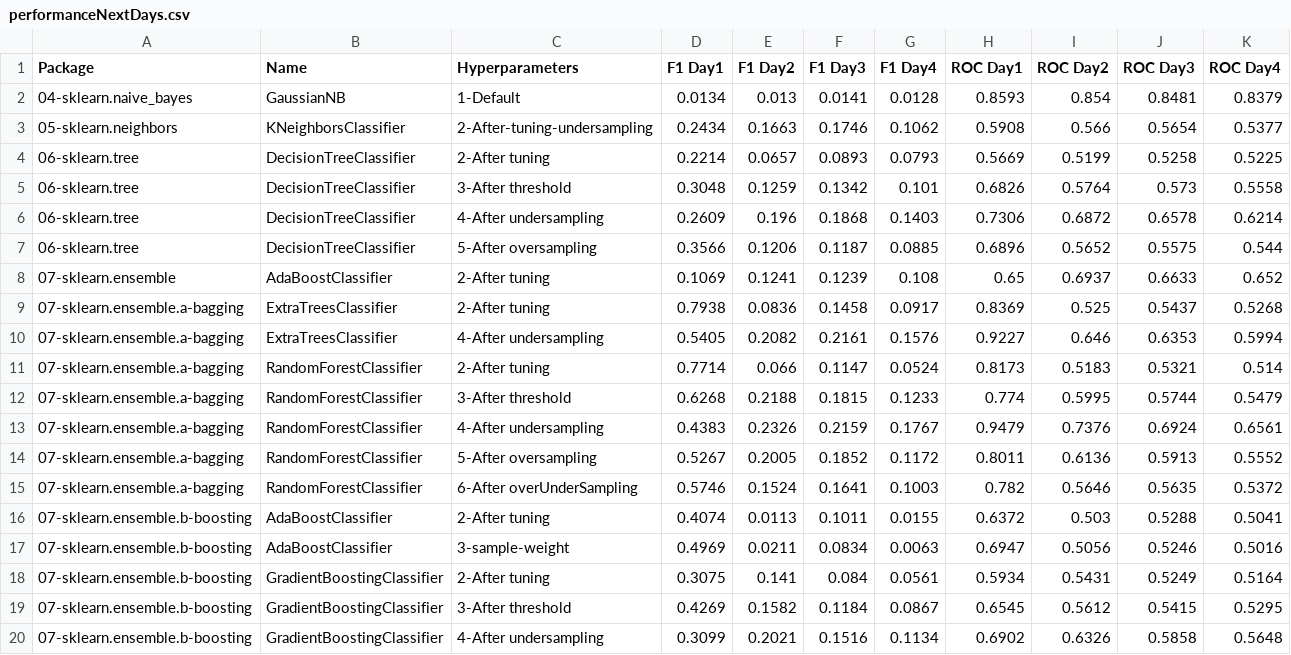
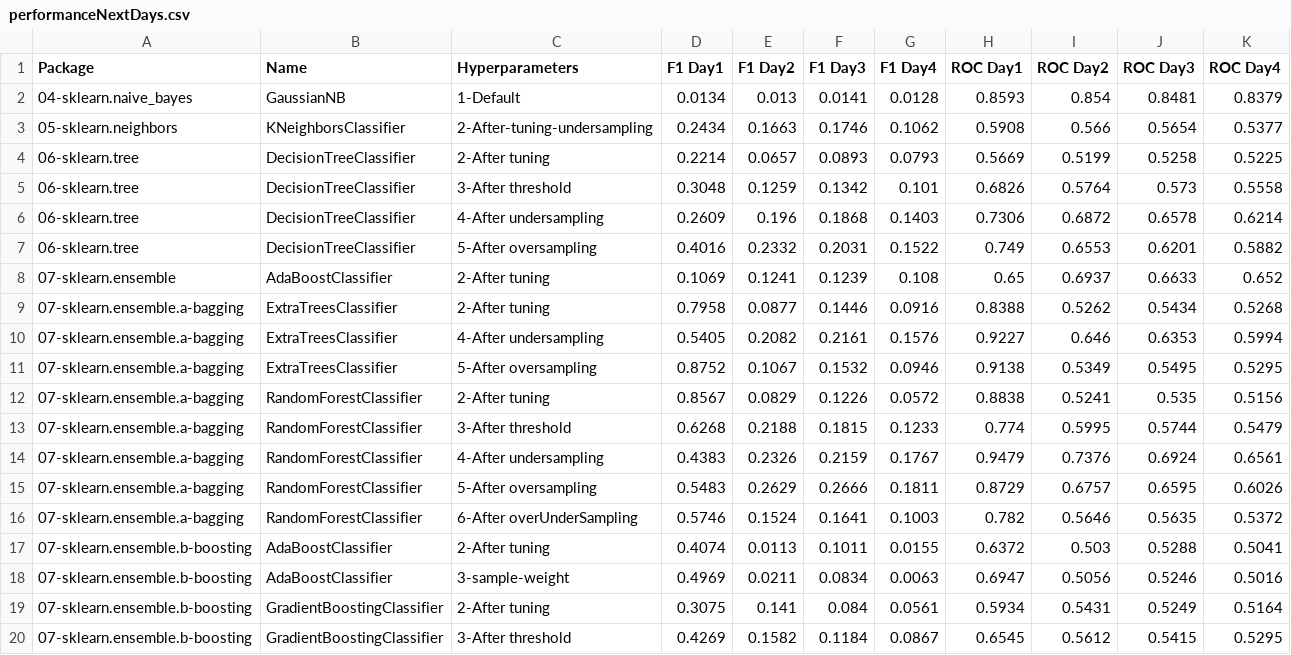
Before and after one commit to franck-benault/creditCardFraudDetection, a CSV file: data/results/performanceNextDays.csv, drawn as a sheet; only a part is shown; the shorter side is filled out with more unchanged rows.

Commit message:
[Tuning] tuning oversampling undersampling

```diff
--- a/data/results/performanceNextDays.csv
+++ b/data/results/performanceNextDays.csv
@@ -6,10 +6,11 @@ Package,Name,Hyperparameters,F1 Day1,F1 Day2,F1 Day3,F1 Day4,ROC Day1,ROC Day2,R
 06-sklearn.tree,DecisionTreeClassifier,4-After undersampling,0.2609,0.196,0.1868,0.1403,0.7306,0.6872,0.6578,0.6214
-06-sklearn.tree,DecisionTreeClassifier,5-After oversampling,0.3566,0.1206,0.1187,0.0885,0.6896,0.5652,0.5575,0.544
+06-sklearn.tree,DecisionTreeClassifier,5-After oversampling,0.4016,0.2332,0.2031,0.1522,0.749,0.6553,0.6201,0.5882
 07-sklearn.ensemble,AdaBoostClassifier,2-After tuning,0.1069,0.1241,0.1239,0.108,0.65,0.6937,0.6633,0.652
-07-sklearn.ensemble.a-bagging,ExtraTreesClassifier,2-After tuning,0.7938,0.0836,0.1458,0.0917,0.8369,0.525,0.5437,0.5268
+07-sklearn.ensemble.a-bagging,ExtraTreesClassifier,2-After tuning,0.7958,0.0877,0.1446,0.0916,0.8388,0.5262,0.5434,0.5268
 07-sklearn.ensemble.a-bagging,ExtraTreesClassifier,4-After undersampling,0.5405,0.2082,0.2161,0.1576,0.9227,0.646,0.6353,0.5994
-07-sklearn.ensemble.a-bagging,RandomForestClassifier,2-After tuning,0.7714,0.066,0.1147,0.0524,0.8173,0.5183,0.5321,0.514
+07-sklearn.ensemble.a-bagging,ExtraTreesClassifier,5-After oversampling,0.8752,0.1067,0.1532,0.0946,0.9138,0.5349,0.5495,0.5295
+07-sklearn.ensemble.a-bagging,RandomForestClassifier,2-After tuning,0.8567,0.0829,0.1226,0.0572,0.8838,0.5241,0.535,0.5156
 07-sklearn.ensemble.a-bagging,RandomForestClassifier,3-After threshold,0.6268,0.2188,0.1815,0.1233,0.774,0.5995,0.5744,0.5479
 07-sklearn.ensemble.a-bagging,RandomForestClassifier,4-After undersampling,0.4383,0.2326,0.2159,0.1767,0.9479,0.7376,0.6924,0.6561
-07-sklearn.ensemble.a-bagging,RandomForestClassifier,5-After oversampling,0.5267,0.2005,0.1852,0.1172,0.8011,0.6136,0.5913,0.5552
+07-sklearn.ensemble.a-bagging,RandomForestClassifier,5-After oversampling,0.5483,0.2629,0.2666,0.1811,0.8729,0.6757,0.6595,0.6026
 07-sklearn.ensemble.a-bagging,RandomForestClassifier,6-After overUnderSampling,0.5746,0.1524,0.1641,0.1003,0.782,0.5646,0.5635,0.5372
```
Also changed, not shown: data/results/PerformanceTest.csv, data/results/timeResponse.csv, 4 other files.
